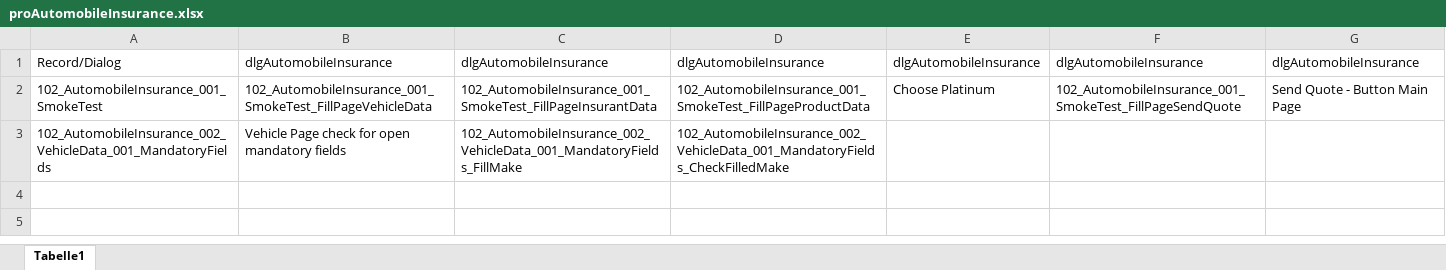
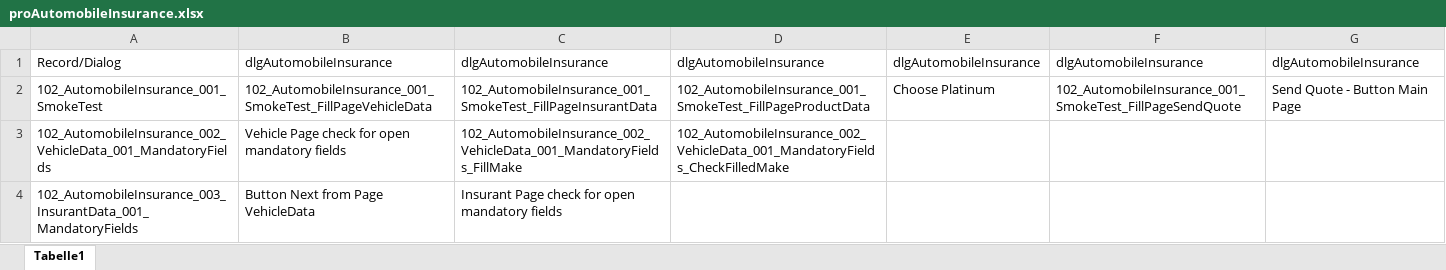
Before and after one commit to fargus68/OnTop, an Excel workbook: Data/Processes/proAutomobileInsurance.xlsx, sheet Tabelle1, drawn as a sheet; values as stored, in another font and other column widths than the file's, no borders; the diff names each change by its address in the sheet, - before the commit and + after, or states it on an @@ line.

```diff
--- a/Data/Processes/proAutomobileInsurance.xlsx (sheet Tabelle1)
+++ b/Data/Processes/proAutomobileInsurance.xlsx (sheet Tabelle1)
+row 4: 102_AutomobileInsurance_003_InsurantData_001_MandatoryFields | Button Next from Page VehicleData | Insurant Page check for open mandatory fields
```
Also changed, not shown: Data/Dialogs/dlgAutomobileInsurance.xlsx, Data/Flows/floVehicleInsurance.xlsx, 10 other files.
